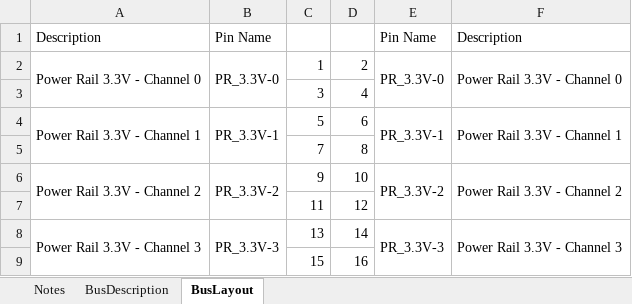
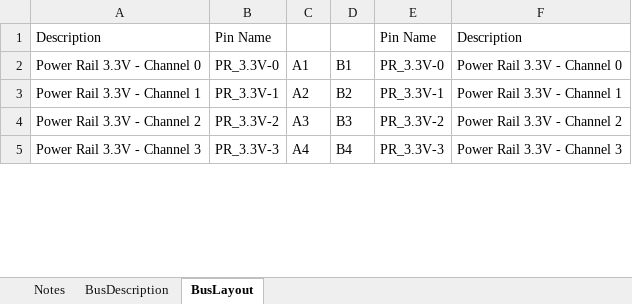
Before and after one commit to CougsInSpace/CougSat1-Hardware, an Excel workbook: CougSat1-Backplane/Documentation/Native/ElectricalBusAllocation.xlsx, sheet BusLayout, drawn as a sheet; only a part is shown; values as stored, in another font and other column widths than the file's, no cell formats; removed rows and columns are numbered as before the commit, all else as after; the diff covers the shown part only; the diff names each change by its address in the sheet, - before the commit and + after, or states it on an @@ line.

Commit message:
Created pin allocation for new connector

```diff
--- a/CougSat1-Backplane/Documentation/Native/ElectricalBusAllocation.xlsx (sheet BusLayout)
+++ b/CougSat1-Backplane/Documentation/Native/ElectricalBusAllocation.xlsx (sheet BusLayout)
-A2:A3 merged
-B2:B3 merged
-C2: 1
+C2: A1
-D2: 2
+D2: B1
-E2:E3 merged
-F2:F3 merged
-row 3:  |  | 3 | 4
-A4:A5 merged
-B4:B5 merged
-C3: 5
+C3: A2
-D3: 6
+D3: B2
-E4:E5 merged
-F4:F5 merged
-row 5:  |  | 7 | 8
-A6:A7 merged
-B6:B7 merged
-C4: 9
+C4: A3
-D4: 10
+D4: B3
-E6:E7 merged
-F6:F7 merged
-row 7:  |  | 11 | 12
-A8:A9 merged
-B8:B9 merged
-C5: 13
+C5: A4
-D5: 14
+D5: B4
-E8:E9 merged
-F8:F9 merged
-row 9:  |  | 15 | 16
```
Also changed, not shown: 24 added rows, 71 removed rows, 42 edited cells and merged cells elsewhere in this sheet, sheet BusDescription, cell formats.
